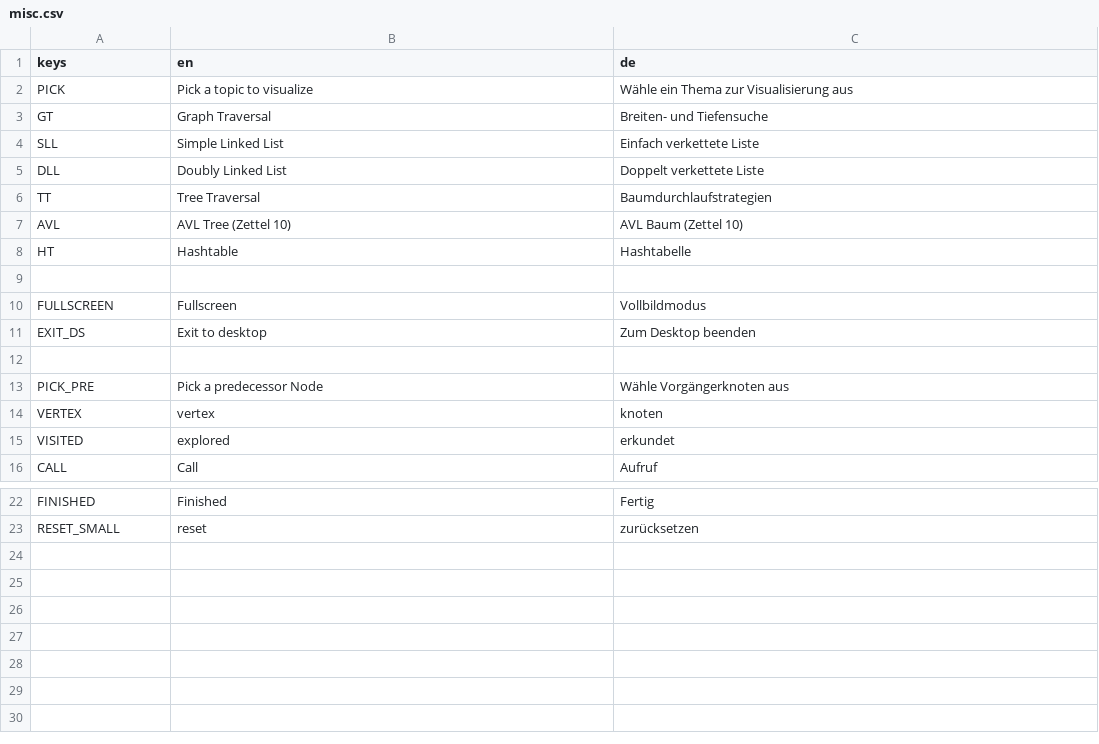
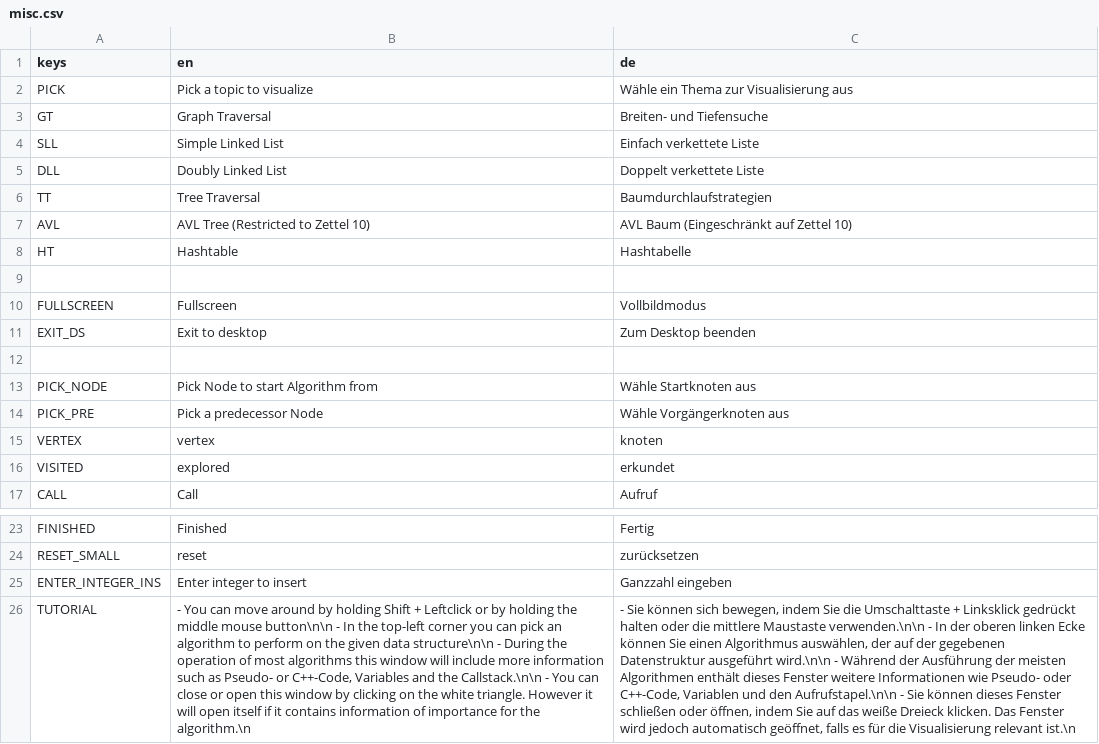
Before and after one commit to cppcake/visu_alpro, a CSV file: misc/locale/misc.csv, drawn as a sheet; only a part is shown, gaps mark what is left out; the diff names each change by its address in the sheet, - before the commit and + after, or states it on an @@ line.

```diff
--- a/misc/locale/misc.csv
+++ b/misc/locale/misc.csv
-B7 (en): AVL Tree (Zettel 10)
+B7 (en): AVL Tree (Restricted to Zettel 10)
-C7 (de): AVL Baum (Zettel 10)
+C7 (de): AVL Baum (Eingeschränkt auf Zettel 10)
+row 13: PICK_NODE | Pick Node to start Algorithm from | Wähle Startknoten aus
+row 25: ENTER_INTEGER_INS | Enter integer to insert | Ganzzahl eingeben
+row 26: TUTORIAL | - You can move around by holding Shift + Leftclick or by holding the middle mouse button\n\n - In the top-left corner you can pick an algorithm to perform on the given data structure\n\n - During the operation of most algorithms this window will include more information such as Pseudo- or C++-Code, Variables and the Callstack.\n\n - You can close or open this window by clicking on the white triangle. However it will open itself if it contains information of importance for the algorithm.\n | - Sie können sich bewegen, indem Sie die Umschalttaste + Linksklick gedrückt halten oder die mittlere Maustaste verwenden.\n\n - In der oberen linken Ecke können Sie einen Algorithmus auswählen, der auf der gegebenen Datenstruktur ausgeführt wird.\n\n - Während der Ausführung der meisten Algorithmen enthält dieses Fenster weitere Informationen wie Pseudo- oder C++-Code, Variablen und den Aufrufstapel.\n\n - Sie können dieses Fenster schließen oder öffnen, indem Sie auf das weiße Dreieck klicken. Das Fenster wird jedoch automatisch geöffnet, falls es für die Visualisierung relevant ist.\n
```
Also changed, not shown: misc/locale/tree_traversal.csv, 39 other files.
